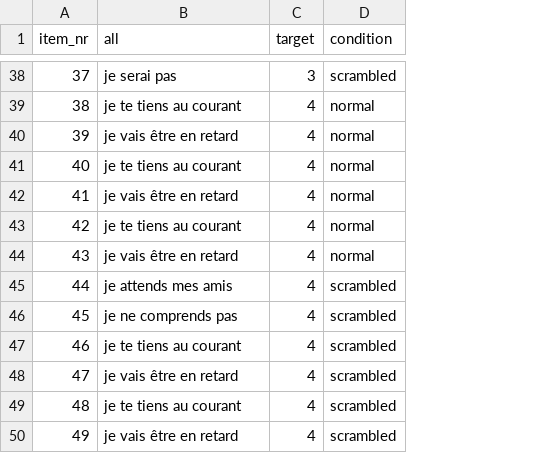
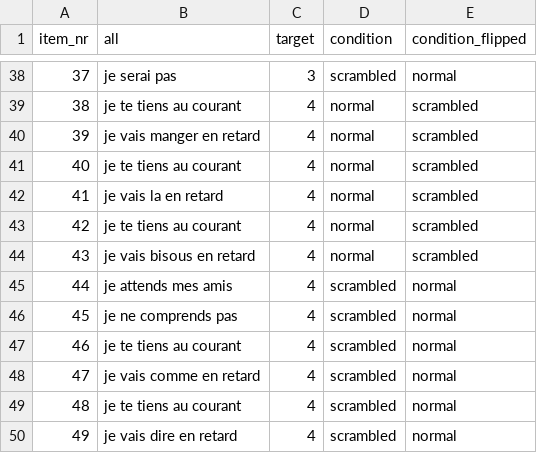
Before and after one commit to dr-nathan/OB1_SAM, a CSV file: Stimuli/debug_Sentence_stimuli_all_csv.csv, drawn as a sheet; only a part is shown, gaps mark what is left out; the diff covers the shown part only; the diff names each change by its address in the sheet, - before the commit and + after, or states it on an @@ line.

```diff
--- a/Stimuli/debug_Sentence_stimuli_all_csv.csv
+++ b/Stimuli/debug_Sentence_stimuli_all_csv.csv
+column E (condition_flipped), rows 38-50: normal | scrambled | scrambled | scrambled | scrambled | scrambled | scrambled | normal | normal | normal | normal | normal | normal
-B40 (all): je vais être en retard
+B40 (all): je vais manger en retard
-B42 (all): je vais être en retard
+B42 (all): je vais la en retard
-B44 (all): je vais être en retard
+B44 (all): je vais bisous en retard
-B48 (all): je vais être en retard
+B48 (all): je vais comme en retard
-B50 (all): je vais être en retard
+B50 (all): je vais dire en retard
```
Also changed, not shown: 16 edited cells elsewhere in this file, 13 other files.
